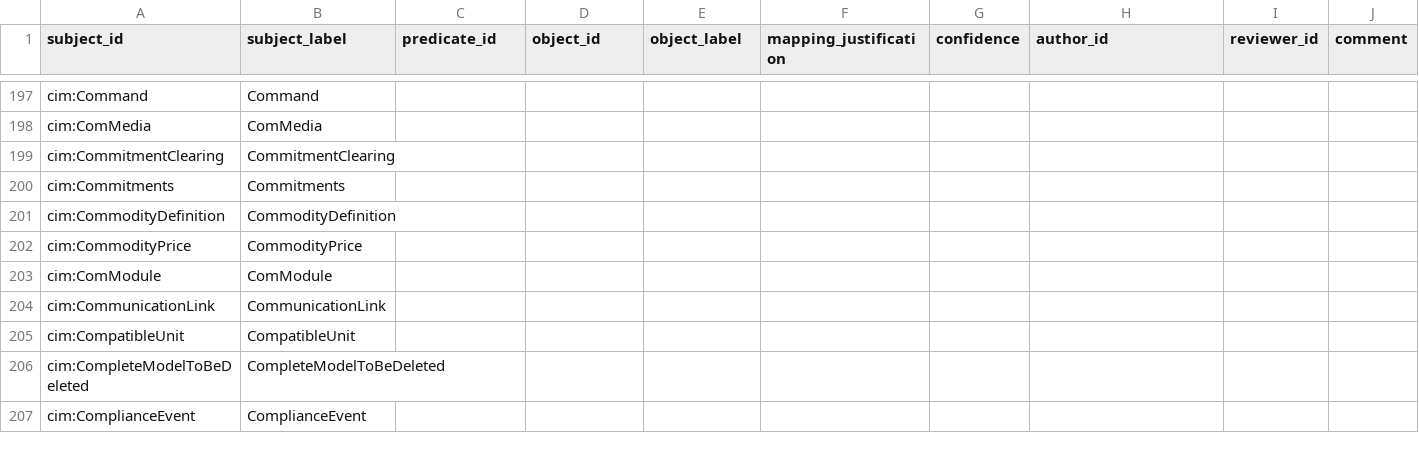
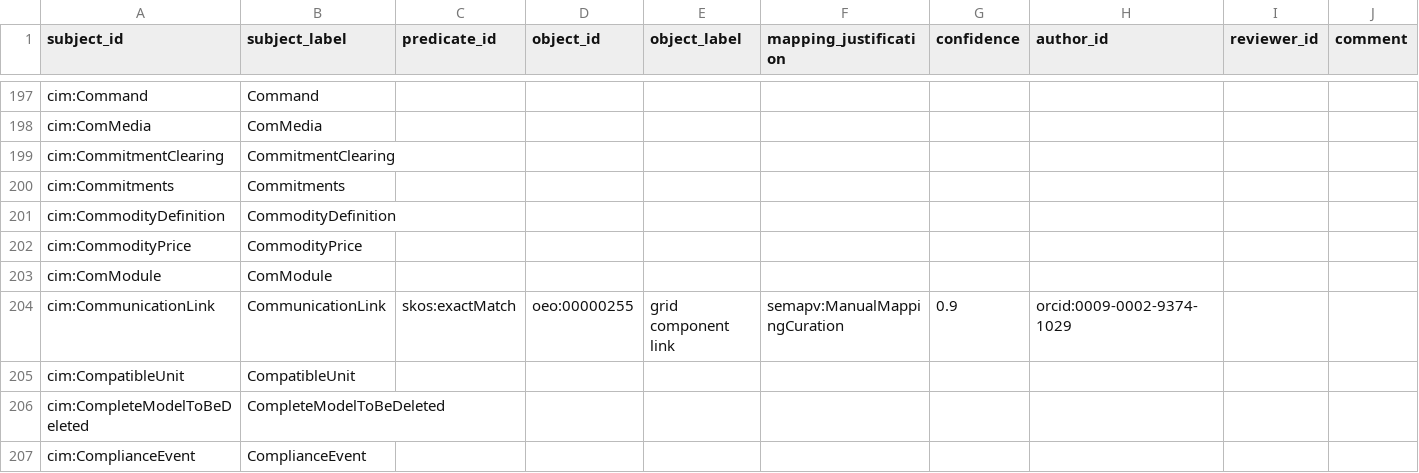
Before and after one commit to amanda-wein/cim-oeo-alignment, a TSV file: cim-oeo.tsv, drawn as a sheet; only a part is shown, gaps mark what is left out; the diff covers the shown part only.

Commit message:
Add CIM mappings for grid components, communication links, and converters

```diff
--- a/cim-oeo.tsv
+++ b/cim-oeo.tsv
@@ -203,3 +203,3 @@ cim:CommodityPrice	CommodityPrice
 cim:ComModule	ComModule								
-cim:CommunicationLink	CommunicationLink								
+cim:CommunicationLink	CommunicationLink	skos:exactMatch	oeo:00000255	grid component link	semapv:ManualMappingCuration	0.9	orcid:0009-0002-9374-1029		
 cim:CompatibleUnit	CompatibleUnit								
```
Also changed, not shown: 30 edited cells elsewhere in this file.
